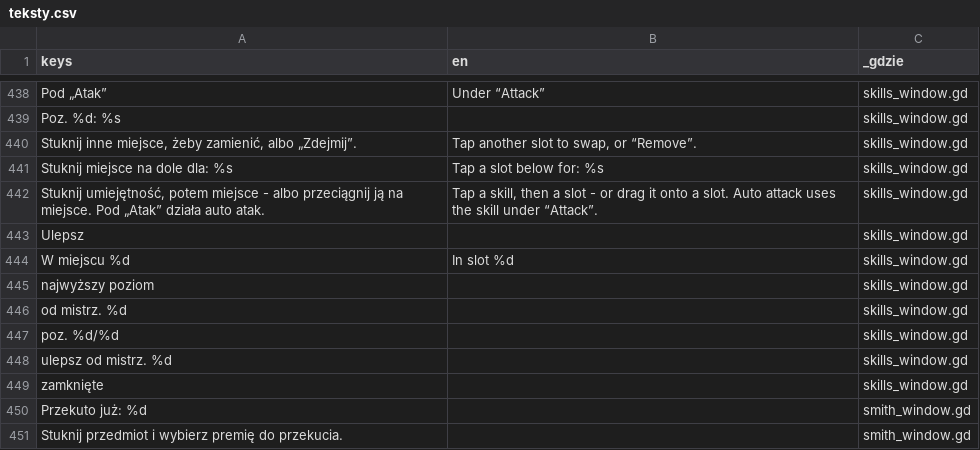
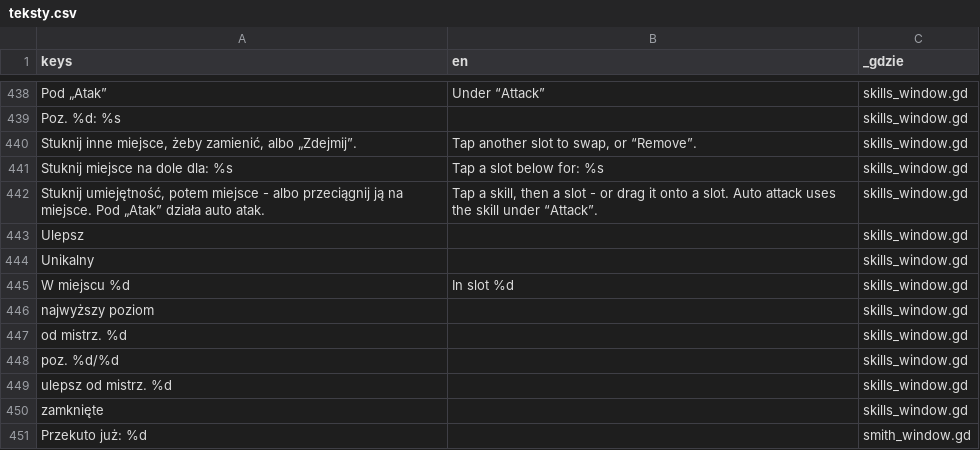
Before and after one commit to slota145/Watra-Mobile, a CSV file: translations/teksty.csv, drawn as a sheet; only a part is shown, gaps mark what is left out; the shorter side is filled out with more unchanged rows; the diff names each change by its address in the sheet, - before the commit and + after, or states it on an @@ line.

```diff
--- a/translations/teksty.csv
+++ b/translations/teksty.csv
+row 444: Unikalny |  | skills_window.gd
```
Also changed, not shown: 3 other files.
